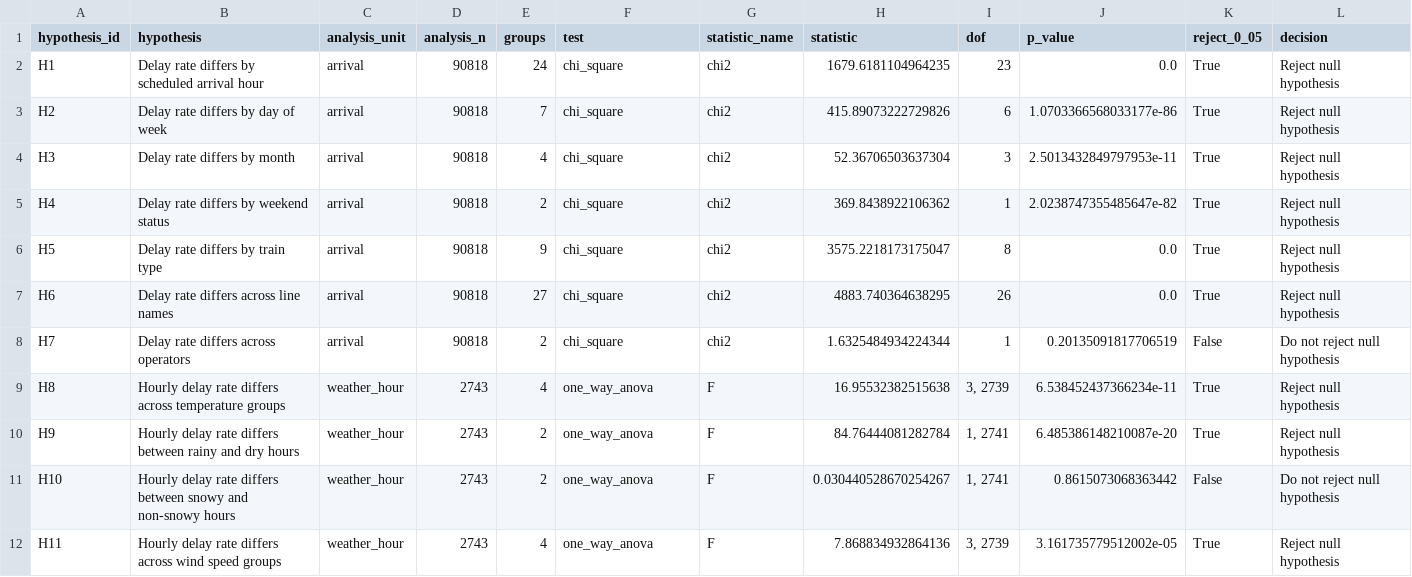
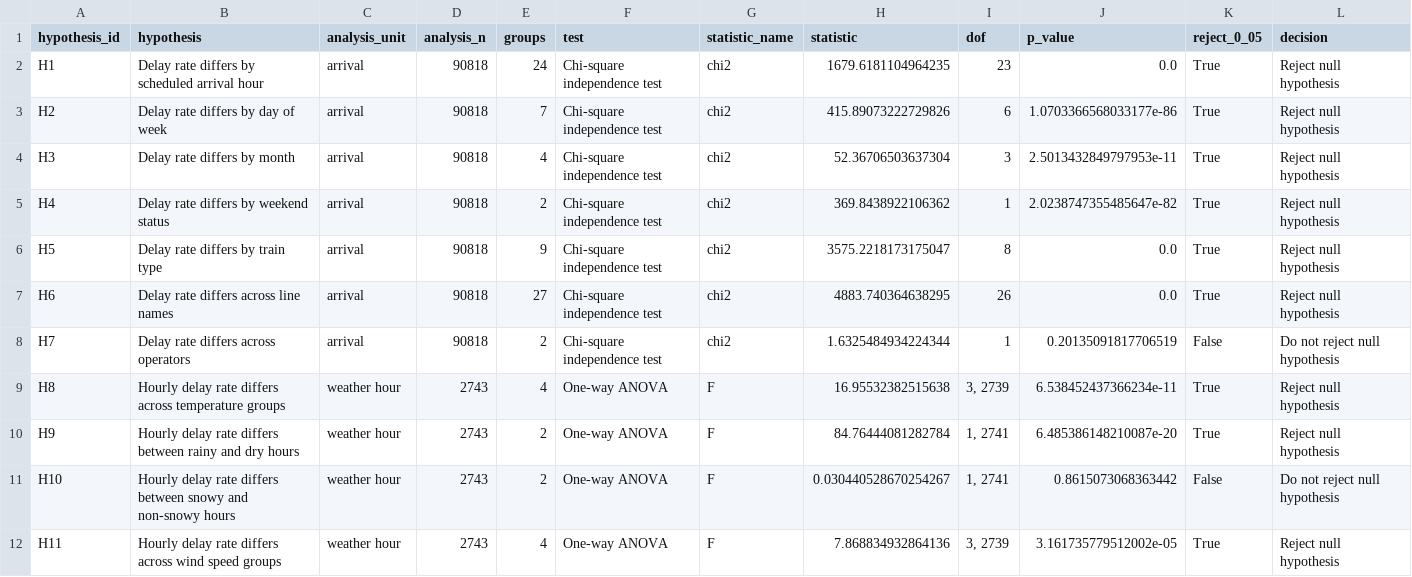
Before and after one commit to berenaydogan/DSA210-Project, a CSV file: outputs/tables/hypothesis_test_results.csv, drawn as a sheet.

```diff
--- a/outputs/tables/hypothesis_test_results.csv
+++ b/outputs/tables/hypothesis_test_results.csv
@@ -1,12 +1,12 @@
 hypothesis_id,hypothesis,analysis_unit,analysis_n,groups,test,statistic_name,statistic,dof,p_value,reject_0_05,decision
-H1,Delay rate differs by scheduled arrival hour,arrival,90818,24,chi_square,chi2,1679.6181104964235,23,0.0,True,Reject null hypothesis
-H2,Delay rate differs by day of week,arrival,90818,7,chi_square,chi2,415.89073222729826,6,1.0703366568033177e-86,True,Reject null hypothesis
-H3,Delay rate differs by month,arrival,90818,4,chi_square,chi2,52.36706503637304,3,2.5013432849797953e-11,True,Reject null hypothesis
-H4,Delay rate differs by weekend status,arrival,90818,2,chi_square,chi2,369.8438922106362,1,2.0238747355485647e-82,True,Reject null hypothesis
-H5,Delay rate differs by train type,arrival,90818,9,chi_square,chi2,3575.2218173175047,8,0.0,True,Reject null hypothesis
-H6,Delay rate differs across line names,arrival,90818,27,chi_square,chi2,4883.740364638295,26,0.0,True,Reject null hypothesis
-H7,Delay rate differs across operators,arrival,90818,2,chi_square,chi2,1.6325484934224344,1,0.20135091817706519,False,Do not reject null hypothesis
-H8,Hourly delay rate differs across temperature groups,weather_hour,2743,4,one_way_anova,F,16.95532382515638,"3, 2739",6.538452437366234e-11,True,Reject null hypothesis
-H9,Hourly delay rate differs between rainy and dry hours,weather_hour,2743,2,one_way_anova,F,84.76444081282784,"1, 2741",6.485386148210087e-20,True,Reject null hypothesis
-H10,Hourly delay rate differs between snowy and non-snowy hours,weather_hour,2743,2,one_way_anova,F,0.030440528670254267,"1, 2741",0.8615073068363442,False,Do not reject null hypothesis
-H11,Hourly delay rate differs across wind speed groups,weather_hour,2743,4,one_way_anova,F,7.868834932864136,"3, 2739",3.161735779512002e-05,True,Reject null hypothesis
+H1,Delay rate differs by scheduled arrival hour,arrival,90818,24,Chi-square independence test,chi2,1679.6181104964235,23,0.0,True,Reject null hypothesis
+H2,Delay rate differs by day of week,arrival,90818,7,Chi-square independence test,chi2,415.89073222729826,6,1.0703366568033177e-86,True,Reject null hypothesis
+H3,Delay rate differs by month,arrival,90818,4,Chi-square independence test,chi2,52.36706503637304,3,2.5013432849797953e-11,True,Reject null hypothesis
+H4,Delay rate differs by weekend status,arrival,90818,2,Chi-square independence test,chi2,369.8438922106362,1,2.0238747355485647e-82,True,Reject null hypothesis
+H5,Delay rate differs by train type,arrival,90818,9,Chi-square independence test,chi2,3575.2218173175047,8,0.0,True,Reject null hypothesis
+H6,Delay rate differs across line names,arrival,90818,27,Chi-square independence test,chi2,4883.740364638295,26,0.0,True,Reject null hypothesis
+H7,Delay rate differs across operators,arrival,90818,2,Chi-square independence test,chi2,1.6325484934224344,1,0.20135091817706519,False,Do not reject null hypothesis
+H8,Hourly delay rate differs across temperature groups,weather hour,2743,4,One-way ANOVA,F,16.95532382515638,"3, 2739",6.538452437366234e-11,True,Reject null hypothesis
+H9,Hourly delay rate differs between rainy and dry hours,weather hour,2743,2,One-way ANOVA,F,84.76444081282784,"1, 2741",6.485386148210087e-20,True,Reject null hypothesis
+H10,Hourly delay rate differs between snowy and non-snowy hours,weather hour,2743,2,One-way ANOVA,F,0.030440528670254267,"1, 2741",0.8615073068363442,False,Do not reject null hypothesis
+H11,Hourly delay rate differs across wind speed groups,weather hour,2743,4,One-way ANOVA,F,7.868834932864136,"3, 2739",3.161735779512002e-05,True,Reject null hypothesis
```
Also changed, not shown: outputs/tables/hypothesis_catalog.csv, 1 other file.
